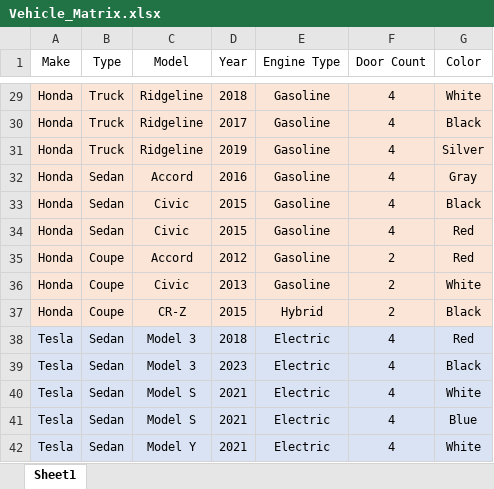
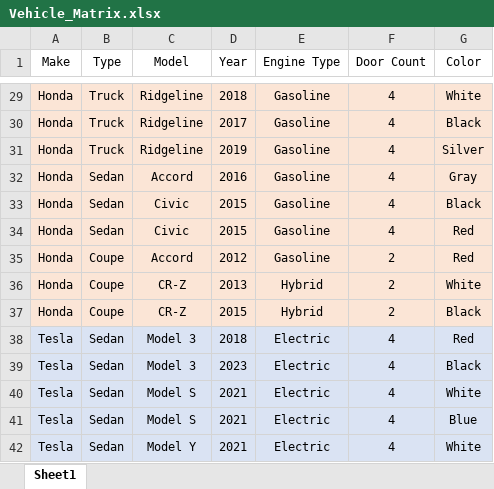
Before and after one commit to Jsmit132/CIS255_Vehicle, an Excel workbook: doc/Vehicle_Matrix.xlsx, sheet Sheet1, drawn as a sheet; only a part is shown, gaps mark what is left out; values as stored, in another font and other column widths than the file's, no borders; the diff names each change by its address in the sheet, - before the commit and + after, or states it on an @@ line.

Commit message:
Revert "Revised Diversity: Coupe #2 issues regarding Honda Coupe Options"
This reverts commit 1b1ab200cccd4f0af7aaf35b9db244e2f002475b.

```diff
--- a/doc/Vehicle_Matrix.xlsx (sheet Sheet1)
+++ b/doc/Vehicle_Matrix.xlsx (sheet Sheet1)
-C36 (Model): Civic
+C36 (Model): CR-Z
-E36 (Engine Type): Gasoline
+E36 (Engine Type): Hybrid
```
